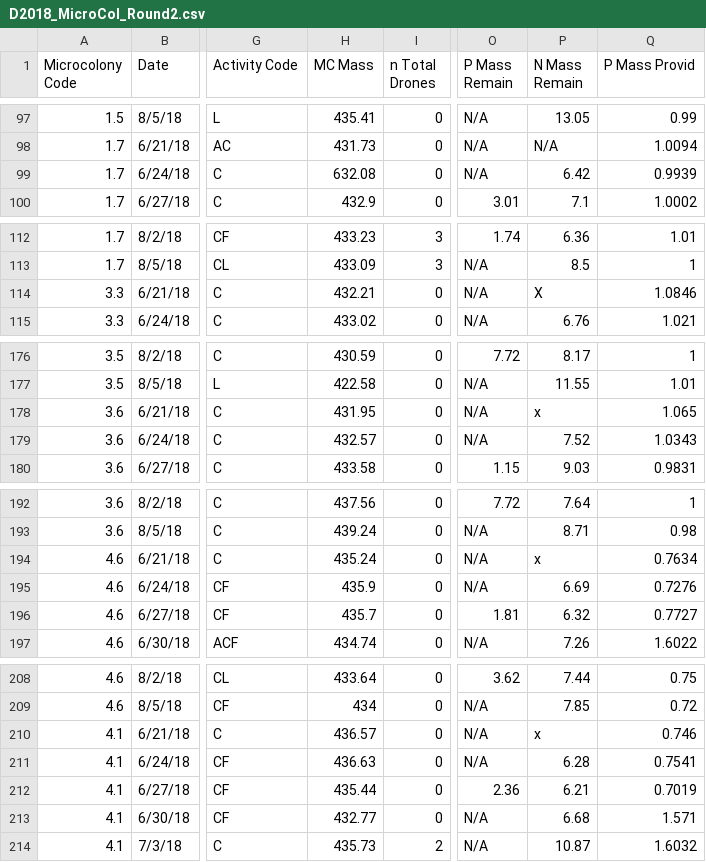
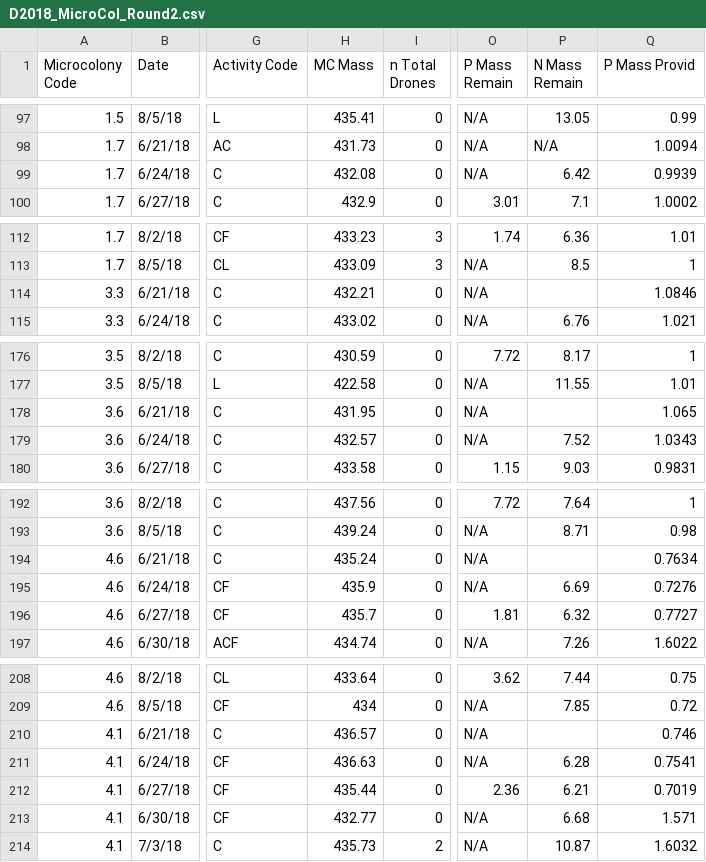
Before and after one commit to jhemberger/2018-microcolony-experiments, a CSV file: D2018_MicroCol_Round2.csv, drawn as a sheet; only a part is shown, gaps mark what is left out; the diff covers the shown part only; the diff names each change by its address in the sheet, - before the commit and + after, or states it on an @@ line.

```diff
--- a/D2018_MicroCol_Round2.csv
+++ b/D2018_MicroCol_Round2.csv
-H99 (MC Mass): 632.08
+H99 (MC Mass): 432.08
-P114 (N Mass Remain): X
+P114 (N Mass Remain): (empty)
-P178 (N Mass Remain): x
+P178 (N Mass Remain): (empty)
-P194 (N Mass Remain): x
+P194 (N Mass Remain): (empty)
-P210 (N Mass Remain): x
+P210 (N Mass Remain): (empty)
```
Also changed, not shown: 21 edited cells elsewhere in this file, D2018_MicroCol_Round1_Feed_Clean.csv, D2018_MicroCol_Round2_Clean.csv, 24 other files.
